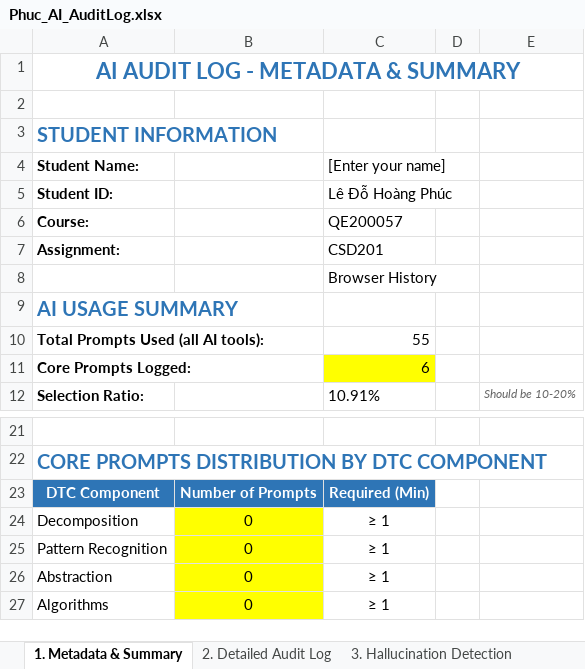
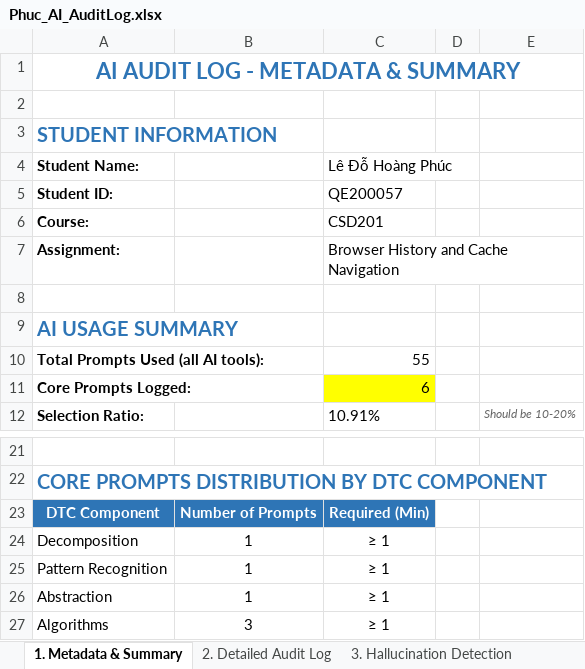
Before and after one commit to ngiein26/CSD201-group3, an Excel workbook: ai_logs/Phuc_AI_AuditLog.xlsx, sheet 1. Metadata & Summary, drawn as a sheet; only a part is shown, gaps mark what is left out; values as stored, in another font and other column widths than the file's, no borders; the diff names each change by its address in the sheet, - before the commit and + after, or states it on an @@ line.

Commit message:
Sync updated DTC Component table to main

```diff
--- a/ai_logs/Phuc_AI_AuditLog.xlsx (sheet 1. Metadata & Summary)
+++ b/ai_logs/Phuc_AI_AuditLog.xlsx (sheet 1. Metadata & Summary)
-C4: [Enter your name]
+C4: Lê Đỗ Hoàng Phúc
-C5 (Lê Đỗ Hoàng Phúc): Lê Đỗ Hoàng Phúc
+C5 (Lê Đỗ Hoàng Phúc): QE200057
-C6 (Lê Đỗ Hoàng Phúc): QE200057
+C6 (Lê Đỗ Hoàng Phúc): CSD201
-C7 (Lê Đỗ Hoàng Phúc): CSD201
+C7 (Lê Đỗ Hoàng Phúc): Browser History and Cache Navigation
-C8 (Lê Đỗ Hoàng Phúc): Browser History
+C8 (Lê Đỗ Hoàng Phúc): (empty)
-B24:B26: 0
+B24:B26: 1
-B24:B27 fill: #FFFF00
+B24:B27 fill: none
-B27: 0
+B27: 3
```
Also changed, not shown: sheet 2. Detailed Audit Log.
